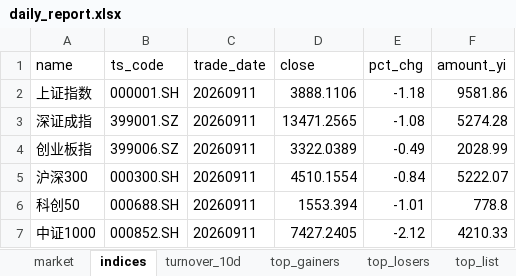
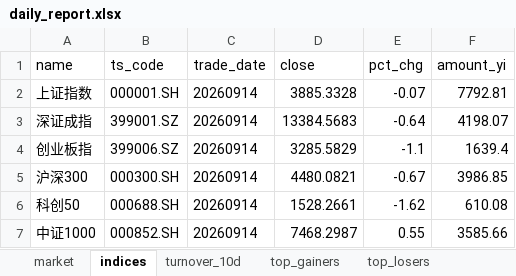
Before and after one commit to haibolong499-hub/LongAI-Daily, an Excel workbook: LongAI-Daily-FIX/data/latest/daily_report.xlsx, sheet indices, drawn as a sheet; values as stored, in another font and other column widths than the file's, no borders; the diff names each change by its address in the sheet, - before the commit and + after, or states it on an @@ line.

```diff
--- a/LongAI-Daily-FIX/data/latest/daily_report.xlsx (sheet indices)
+++ b/LongAI-Daily-FIX/data/latest/daily_report.xlsx (sheet indices)
-sheet tab: top_list
-C2:C7 (trade_date): 20260911
+C2:C7 (trade_date): 20260914
-D2 (close): 3888.1106
+D2 (close): 3885.3328
-E2 (pct_chg): -1.18
+E2 (pct_chg): -0.07
-F2 (amount_yi): 9581.86
+F2 (amount_yi): 7792.81
-D3 (close): 13471.2565
+D3 (close): 13384.5683
-E3 (pct_chg): -1.08
+E3 (pct_chg): -0.64
-F3 (amount_yi): 5274.28
+F3 (amount_yi): 4198.07
-D4 (close): 3322.0389
+D4 (close): 3285.5829
-E4 (pct_chg): -0.49
+E4 (pct_chg): -1.1
-F4 (amount_yi): 2028.99
+F4 (amount_yi): 1639.4
-D5 (close): 4510.1554
+D5 (close): 4480.0821
-E5 (pct_chg): -0.84
+E5 (pct_chg): -0.67
-F5 (amount_yi): 5222.07
+F5 (amount_yi): 3986.85
-D6 (close): 1553.394
+D6 (close): 1528.2661
-E6 (pct_chg): -1.01
+E6 (pct_chg): -1.62
-F6 (amount_yi): 778.8
+F6 (amount_yi): 610.08
-D7 (close): 7427.2405
+D7 (close): 7468.2987
-E7 (pct_chg): -2.12
+E7 (pct_chg): 0.55
-F7 (amount_yi): 4210.33
+F7 (amount_yi): 3585.66
```
Also changed, not shown: sheet top_gainers, sheet top_losers, sheet market, sheet turnover_10d, 14 other files.
